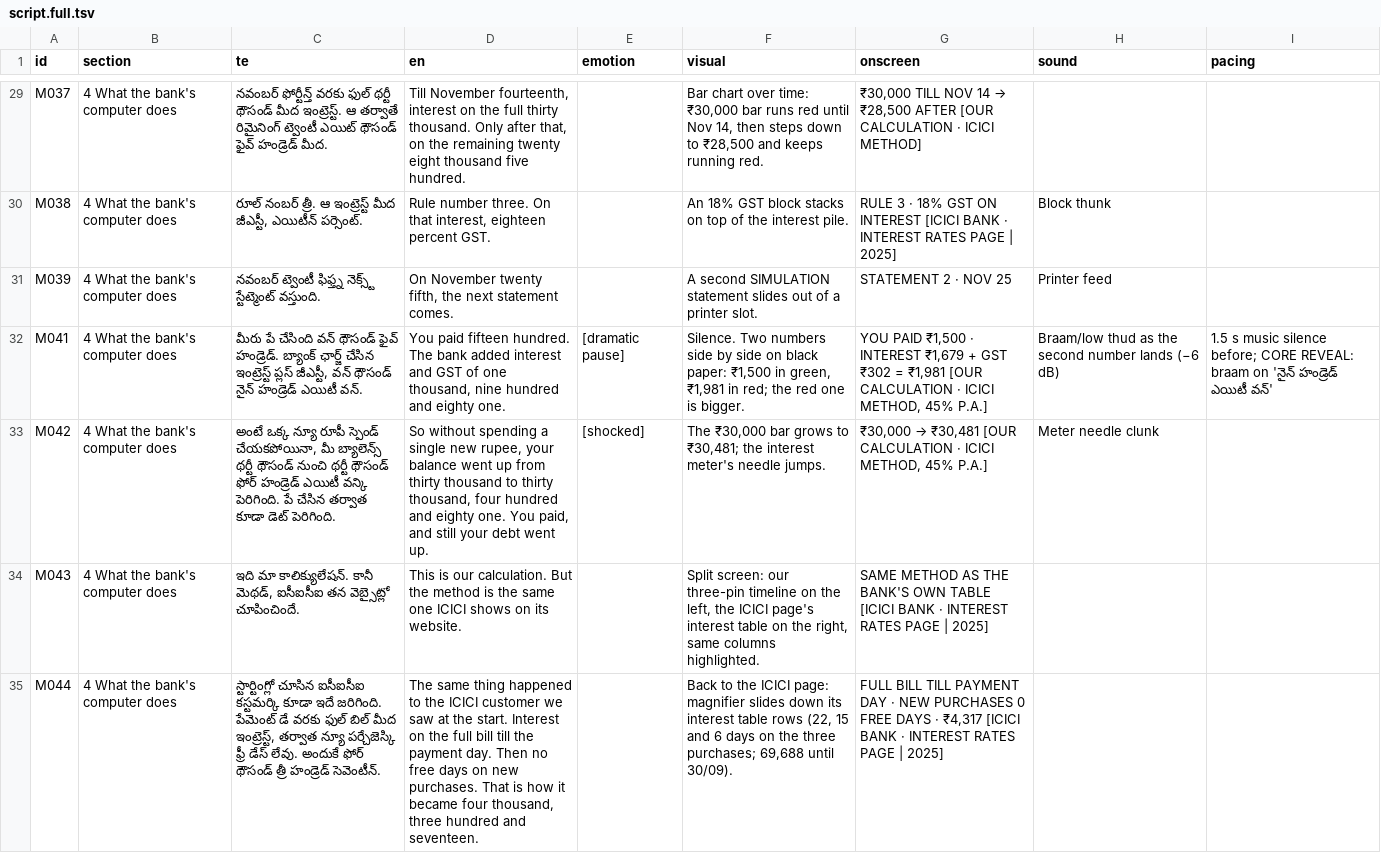
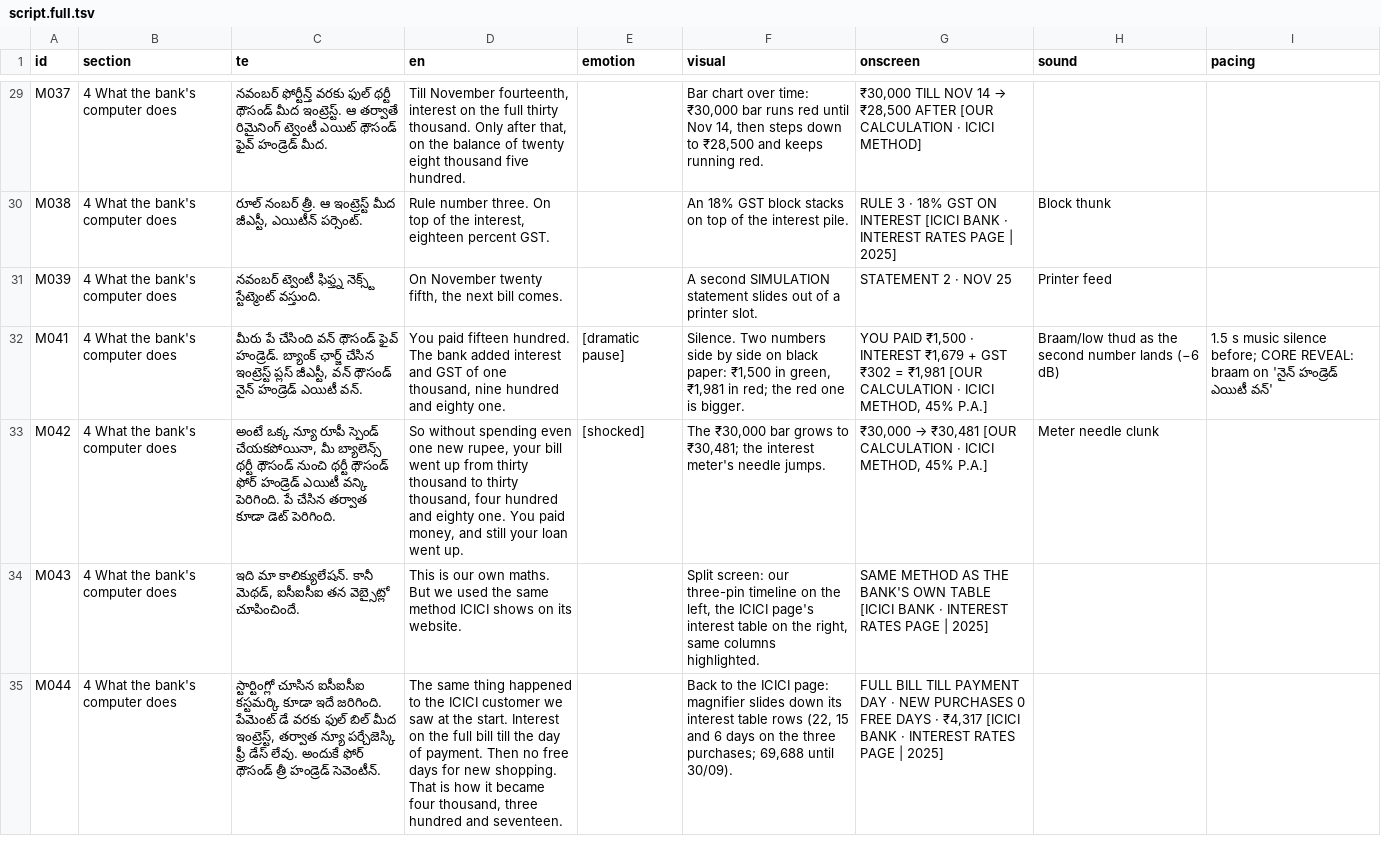
Before and after one commit to mkmk749278/Creator, a TSV file: projects/minimum-due/script.full.tsv, drawn as a sheet; only a part is shown, gaps mark what is left out; the diff covers the shown part only; the diff names each change by its address in the sheet, - before the commit and + after, or states it on an @@ line.

```diff
--- a/projects/minimum-due/script.full.tsv
+++ b/projects/minimum-due/script.full.tsv
-D29 (en): …on the remaining twenty eight…
+D29 (en): …on the balance of twenty eight…
-D30 (en): …three. On that interest, eighteen…
+D30 (en): …three. On top of the interest, eighteen…
-D31 (en): …the next statement comes.
+D31 (en): …the next bill comes.
-D33 (en): …without spending a single new rupee, your balance went up from thirty thousand to thirty thousand, four hundred and eighty one. You paid, and still your debt went up.
+D33 (en): …without spending even one new rupee, your bill went up from thirty thousand to thirty thousand, four hundred and eighty one. You paid money, and still your loan went up.
-D34 (en): …is our calculation. But the method is the same one ICICI shows…
+D34 (en): …is our own maths. But we used the same method ICICI shows…
-D35 (en): …till the payment day. Then no free days on new purchases. That is…
+D35 (en): …till the day of payment. Then no free days for new shopping. That is…
```
Also changed, not shown: 54 edited cells elsewhere in this file, projects/minimum-due/script.tsv, 5 other files.
